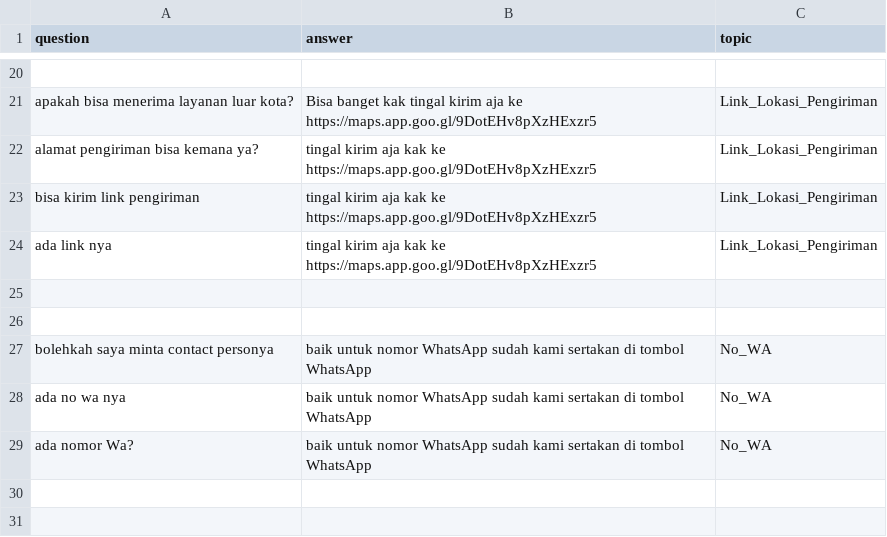
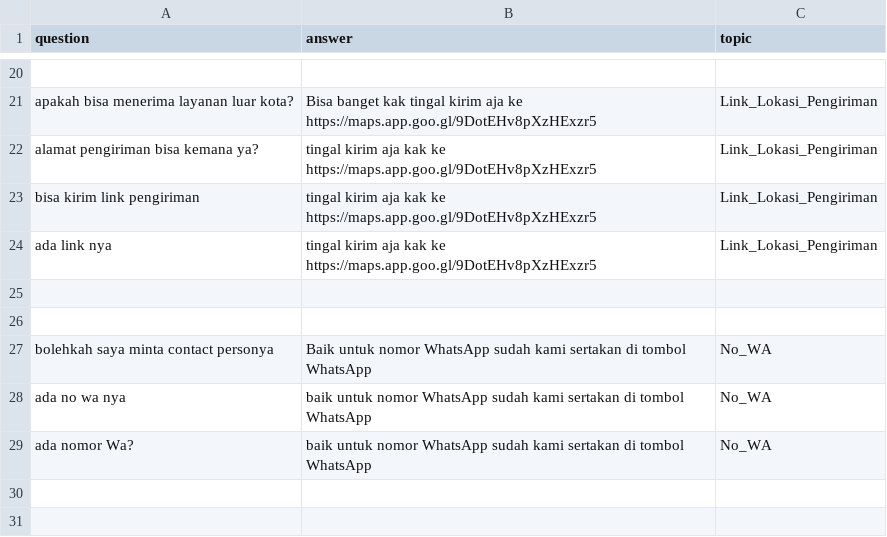
Before and after one commit to Eleanore-Py/SpectrumByte, a CSV file: faq_dataset.csv, drawn as a sheet; only a part is shown, gaps mark what is left out.

Commit message:
faq_dataset.csv

```diff
--- a/faq_dataset.csv
+++ b/faq_dataset.csv
@@ -26,3 +26,3 @@ question,answer,topic
 
-"bolehkah saya minta contact personya","baik untuk nomor WhatsApp sudah kami sertakan di tombol WhatsApp","No_WA"
+"bolehkah saya minta contact personya","Baik untuk nomor WhatsApp sudah kami sertakan di tombol WhatsApp","No_WA"
 "ada no wa nya","baik untuk nomor WhatsApp sudah kami sertakan di tombol WhatsApp","No_WA"
```
